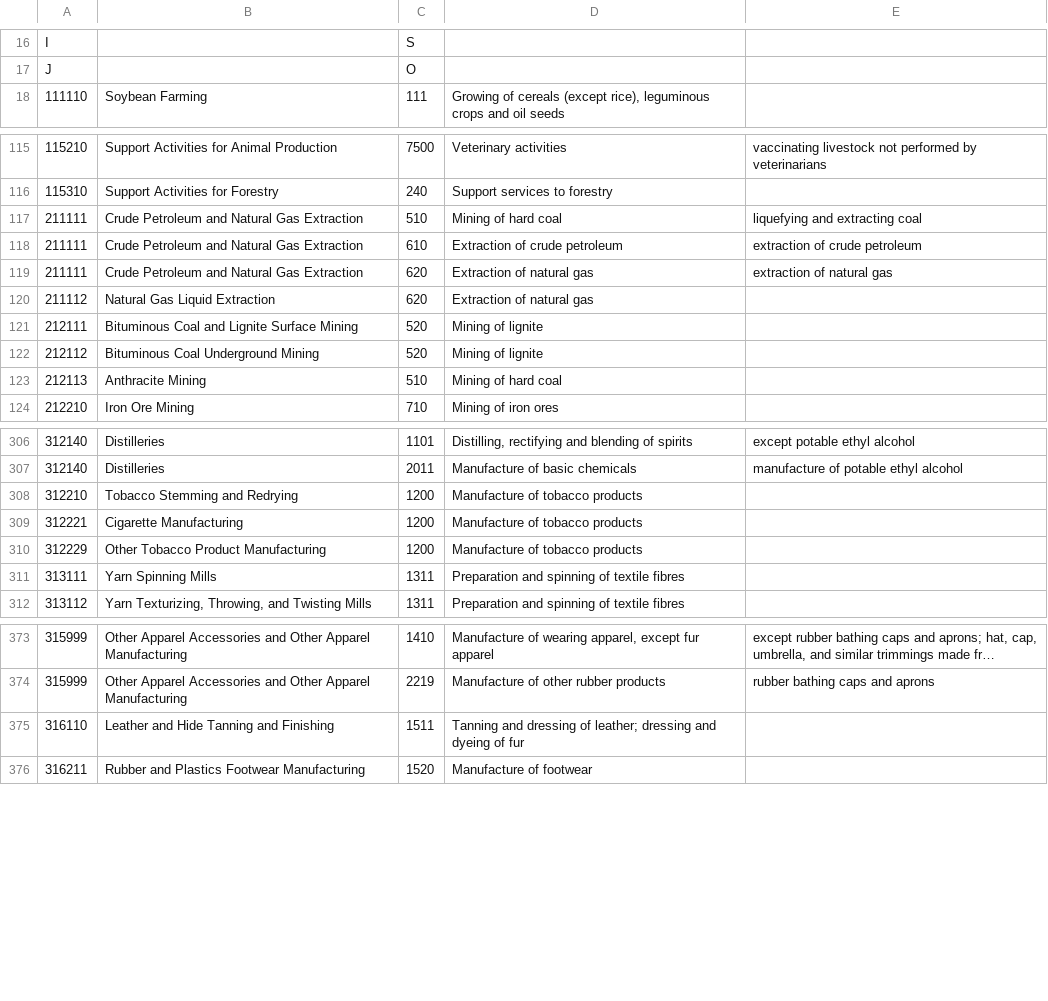
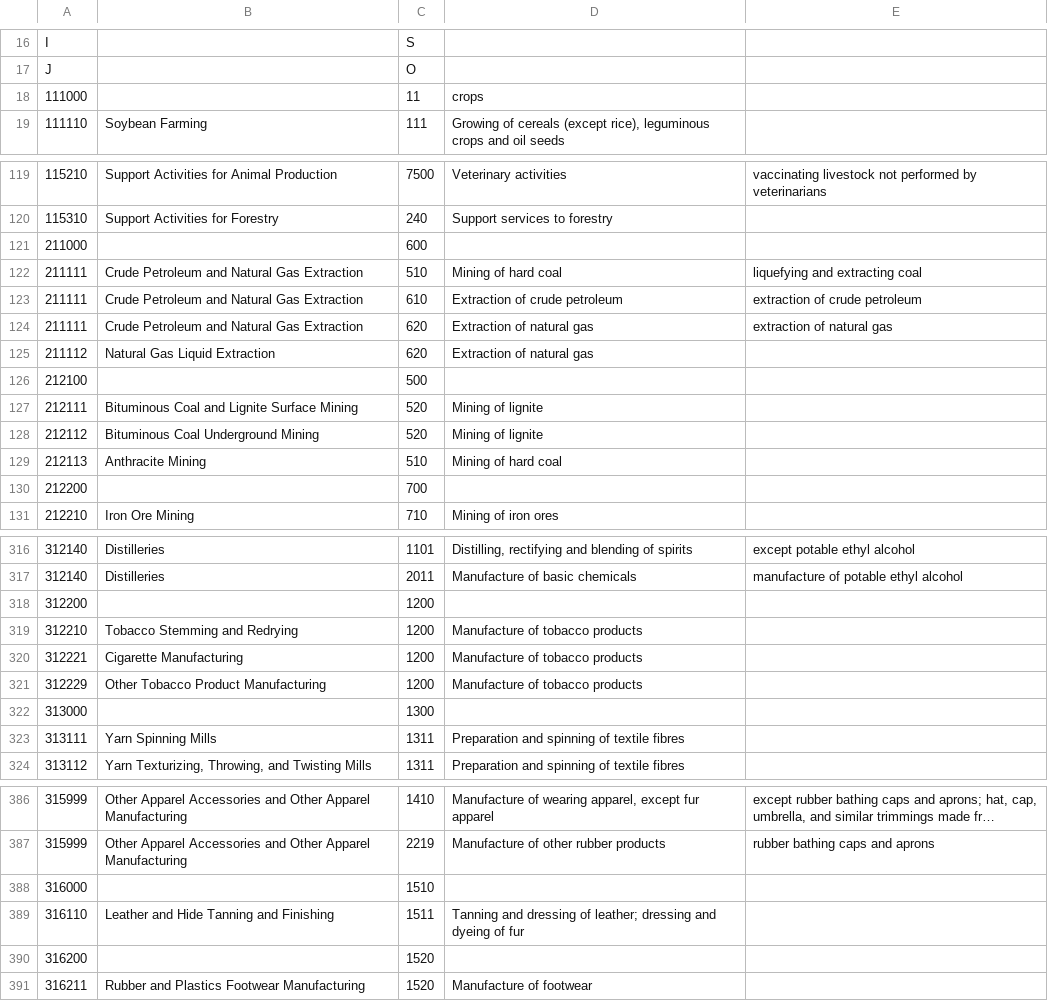
Before and after one commit to JasperVanDenBosch/coursefinder, a CSV file: data/2007_NAICS_to_ISIC_4.csv, drawn as a sheet; only a part is shown, gaps mark what is left out; long unchanged cells end in …; the diff covers the shown part only.

Commit message:
Added most census codes to isic4

```diff
--- a/data/2007_NAICS_to_ISIC_4.csv
+++ b/data/2007_NAICS_to_ISIC_4.csv
@@ -17,2 +17,3 @@ I,,S,,
 J,,O,,
+111000,,11,crops,
 111110,Soybean Farming,111,"Growing of cereals (except rice), leguminous crops and oil seeds",
@@ -116,2 +120,3 @@ J,,O,,
 115310,Support Activities for Forestry,240,Support services to forestry,
+211000,,600,,
 211111,Crude Petroleum and Natural Gas Extraction,510,Mining of hard coal,liquefying and extracting coal
@@ -120,2 +125,3 @@ J,,O,,
 211112,Natural Gas Liquid Extraction,620,Extraction of natural gas,
+212100,,500,,
 212111,Bituminous Coal and Lignite Surface Mining,520,Mining of lignite,
@@ -123,2 +129,3 @@ J,,O,,
 212113,Anthracite Mining,510,Mining of hard coal,
+212200,,700,,
 212210,Iron Ore Mining,710,Mining of iron ores,
@@ -307,2 +317,3 @@ J,,O,,
 312140,Distilleries,2011,Manufacture of basic chemicals,manufacture of potable ethyl alcohol
+312200,,1200,,
 312210,Tobacco Stemming and Redrying,1200,Manufacture of tobacco products,
@@ -310,2 +321,3 @@ J,,O,,
 312229,Other Tobacco Product Manufacturing,1200,Manufacture of tobacco products,
+313000,,1300,,
 313111,Yarn Spinning Mills,1311,Preparation and spinning of textile fibres,
@@ -374,3 +387,5 @@ J,,O,,
 315999,Other Apparel Accessories and Other Apparel Manufacturing,2219,Manufacture of other rubber products,rubber bathing caps and aprons
+316000,,1510,,
 316110,Leather and Hide Tanning and Finishing,1511,Tanning and dressing of leather; dressing and dyeing of fur,
+316200,,1520,,
 316211,Rubber and Plastics Footwear Manufacturing,1520,Manufacture of footwear,
```
Also changed, not shown: 40 added rows elsewhere in this file.
